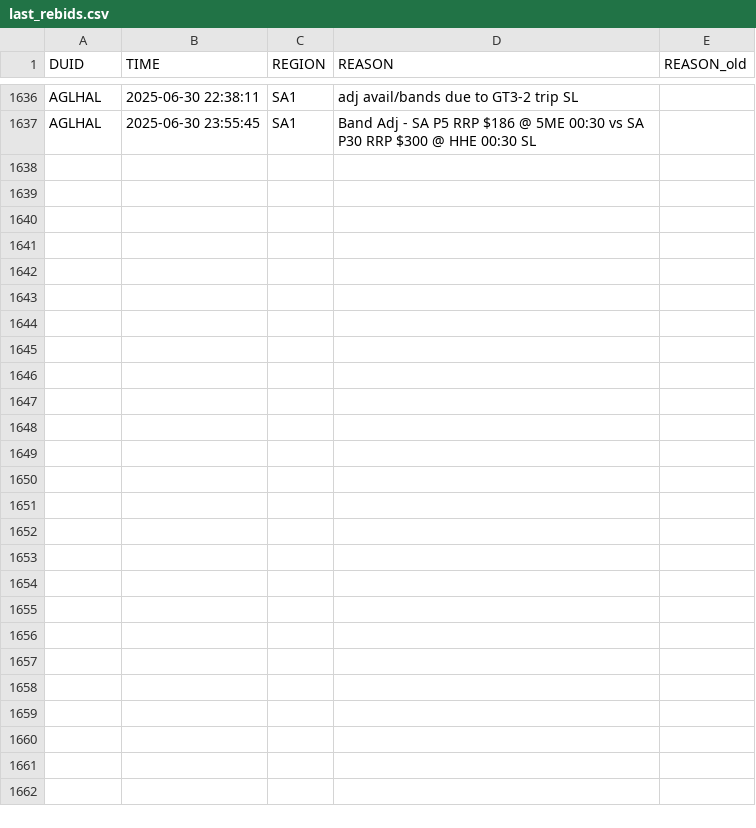
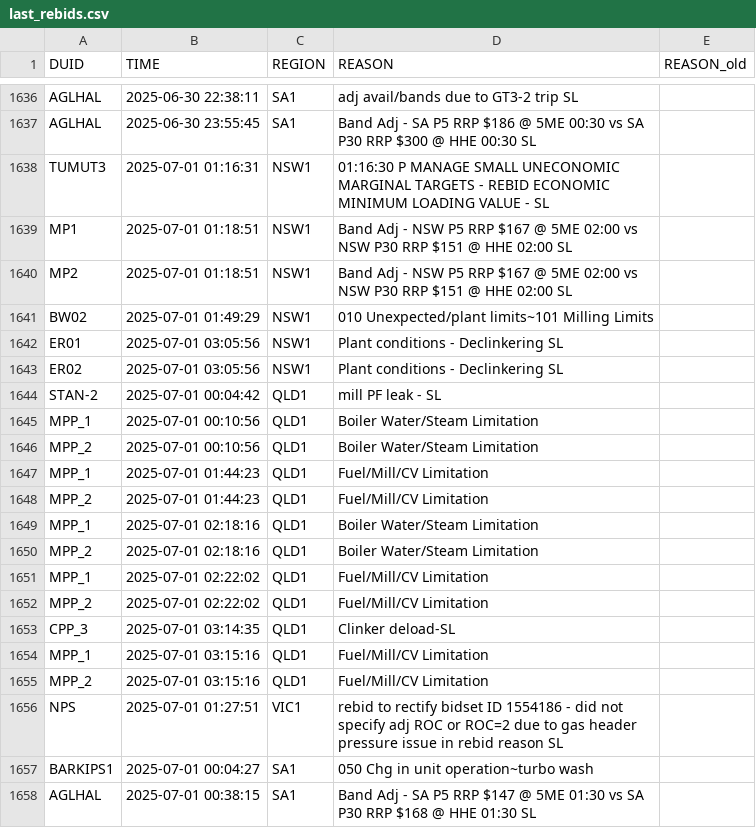
Before and after one commit to Hellijam9/PASA-MONITOR, a CSV file: last_rebids.csv, drawn as a sheet; only a part is shown, gaps mark what is left out.

```diff
--- a/last_rebids.csv
+++ b/last_rebids.csv
@@ -1637 +1637,22 @@ AGLHAL,2025-06-30 22:38:11,SA1,adj avail/bands due to GT3-2 trip SL,
 AGLHAL,2025-06-30 23:55:45,SA1,Band Adj - SA P5 RRP $186 @ 5ME 00:30 vs SA P30 RRP $300 @ HHE 00:30 SL,
+TUMUT3,2025-07-01 01:16:31,NSW1,01:16:30 P MANAGE SMALL UNECONOMIC MARGINAL TARGETS - REBID ECONOMIC MINIMUM LOADING VALUE - SL,
+MP1,2025-07-01 01:18:51,NSW1,Band Adj - NSW P5 RRP $167 @ 5ME 02:00 vs NSW P30 RRP $151 @ HHE 02:00 SL,
+MP2,2025-07-01 01:18:51,NSW1,Band Adj - NSW P5 RRP $167 @ 5ME 02:00 vs NSW P30 RRP $151 @ HHE 02:00 SL,
+BW02,2025-07-01 01:49:29,NSW1,010 Unexpected/plant limits~101 Milling Limits,
+ER01,2025-07-01 03:05:56,NSW1,Plant conditions - Declinkering SL,
+ER02,2025-07-01 03:05:56,NSW1,Plant conditions - Declinkering SL,
+STAN-2,2025-07-01 00:04:42,QLD1,mill PF leak - SL,
+MPP_1,2025-07-01 00:10:56,QLD1,Boiler Water/Steam Limitation,
+MPP_2,2025-07-01 00:10:56,QLD1,Boiler Water/Steam Limitation,
+MPP_1,2025-07-01 01:44:23,QLD1,Fuel/Mill/CV Limitation,
+MPP_2,2025-07-01 01:44:23,QLD1,Fuel/Mill/CV Limitation,
+MPP_1,2025-07-01 02:18:16,QLD1,Boiler Water/Steam Limitation,
+MPP_2,2025-07-01 02:18:16,QLD1,Boiler Water/Steam Limitation,
+MPP_1,2025-07-01 02:22:02,QLD1,Fuel/Mill/CV Limitation,
+MPP_2,2025-07-01 02:22:02,QLD1,Fuel/Mill/CV Limitation,
+CPP_3,2025-07-01 03:14:35,QLD1,Clinker deload-SL,
+MPP_1,2025-07-01 03:15:16,QLD1,Fuel/Mill/CV Limitation,
+MPP_2,2025-07-01 03:15:16,QLD1,Fuel/Mill/CV Limitation,
+NPS,2025-07-01 01:27:51,VIC1,rebid to rectify bidset ID 1554186 - did not specify adj ROC or ROC=2 due to gas header pressure issue in rebid reason SL,
+BARKIPS1,2025-07-01 00:04:27,SA1,050 Chg in unit operation~turbo wash,
+AGLHAL,2025-07-01 00:38:15,SA1,Band Adj - SA P5 RRP $147 @ 5ME 01:30 vs SA P30 RRP $168 @ HHE 01:30 SL,
```
